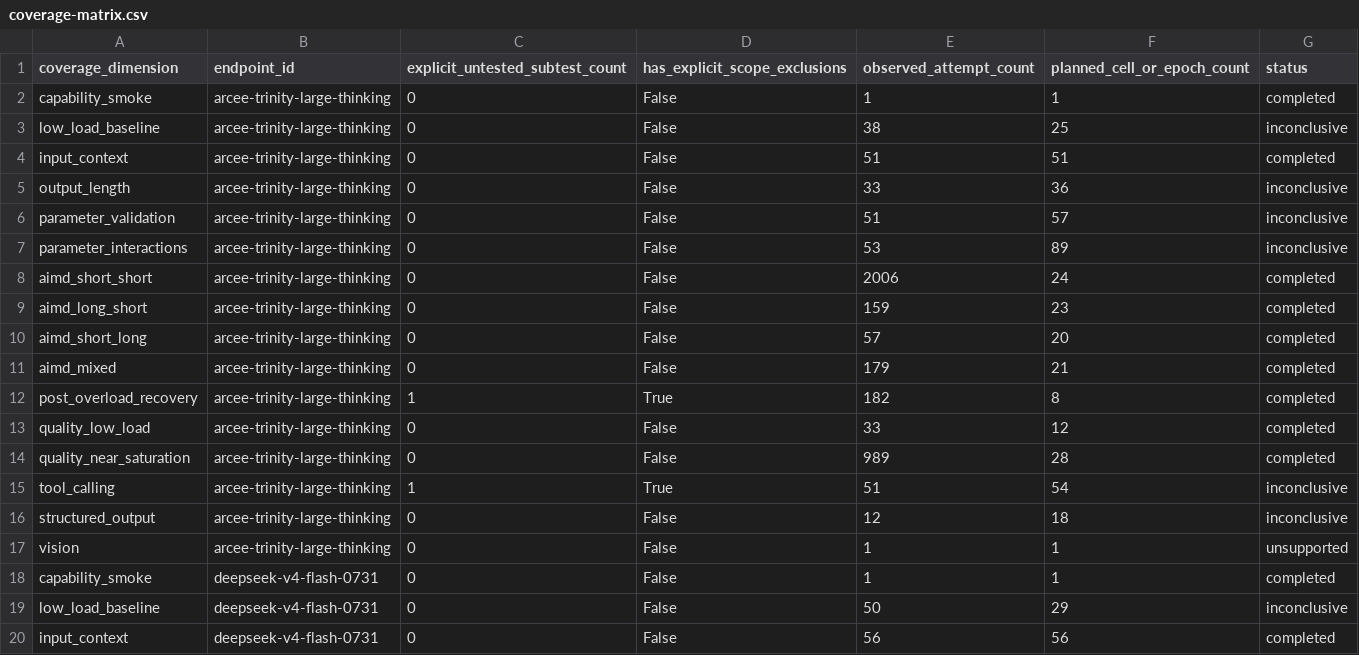
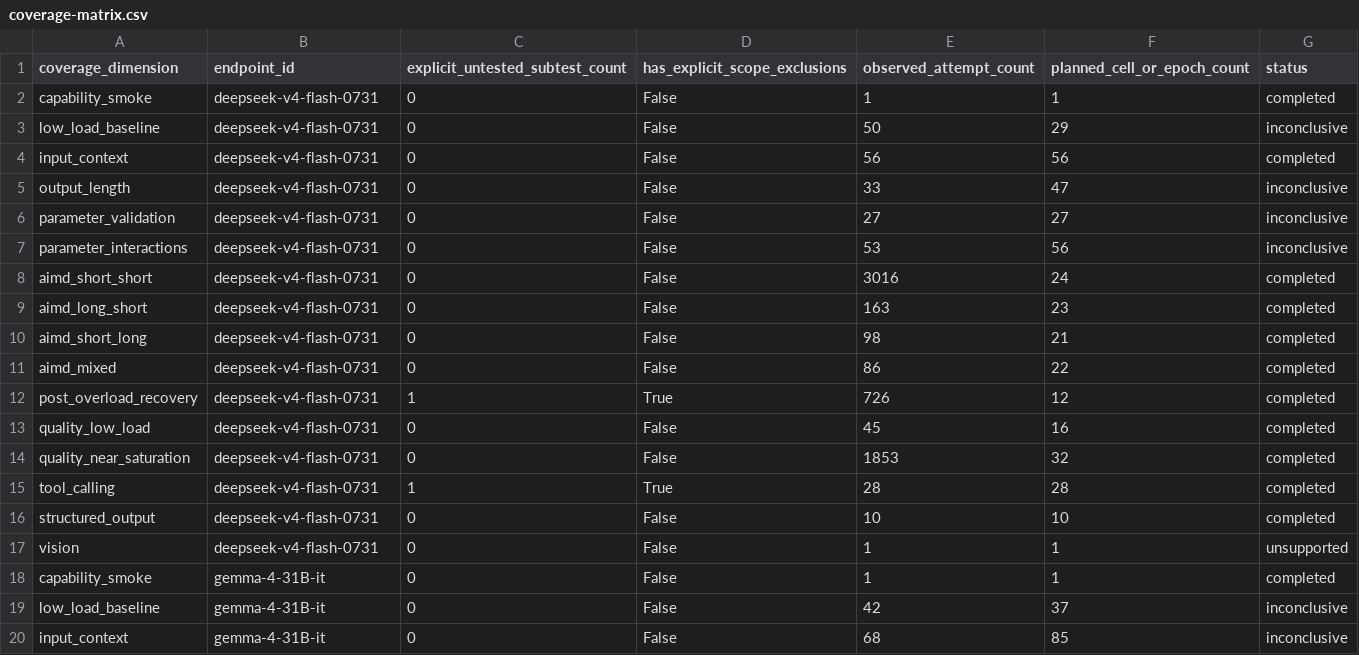
Before and after one commit to loswald/inference-endpoint-benchmark, a CSV file: reports/digitalocean/coverage-matrix.csv, drawn as a sheet; only a part is shown; the shorter side is filled out with more unchanged rows; the diff names each change by its address in the sheet, - before the commit and + after, or states it on an @@ line.

```diff
--- a/reports/digitalocean/coverage-matrix.csv
+++ b/reports/digitalocean/coverage-matrix.csv
-row 2: capability_smoke | arcee-trinity-large-thinking | 0 | False | 1 | 1 | completed
-row 3: low_load_baseline | arcee-trinity-large-thinking | 0 | False | 38 | 25 | inconclusive
-row 4: input_context | arcee-trinity-large-thinking | 0 | False | 51 | 51 | completed
-row 5: output_length | arcee-trinity-large-thinking | 0 | False | 33 | 36 | inconclusive
-row 6: parameter_validation | arcee-trinity-large-thinking | 0 | False | 51 | 57 | inconclusive
-row 7: parameter_interactions | arcee-trinity-large-thinking | 0 | False | 53 | 89 | inconclusive
-row 8: aimd_short_short | arcee-trinity-large-thinking | 0 | False | 2006 | 24 | completed
-row 9: aimd_long_short | arcee-trinity-large-thinking | 0 | False | 159 | 23 | completed
-row 10: aimd_short_long | arcee-trinity-large-thinking | 0 | False | 57 | 20 | completed
-row 11: aimd_mixed | arcee-trinity-large-thinking | 0 | False | 179 | 21 | completed
-row 12: post_overload_recovery | arcee-trinity-large-thinking | 1 | True | 182 | 8 | completed
-row 13: quality_low_load | arcee-trinity-large-thinking | 0 | False | 33 | 12 | completed
-row 14: quality_near_saturation | arcee-trinity-large-thinking | 0 | False | 989 | 28 | completed
-row 15: tool_calling | arcee-trinity-large-thinking | 1 | True | 51 | 54 | inconclusive
-row 16: structured_output | arcee-trinity-large-thinking | 0 | False | 12 | 18 | inconclusive
-row 17: vision | arcee-trinity-large-thinking | 0 | False | 1 | 1 | unsupported
```
Also changed, not shown: reports/digitalocean/capability-evidence.csv, reports/digitalocean/observed-limits.csv, 14 other files.
